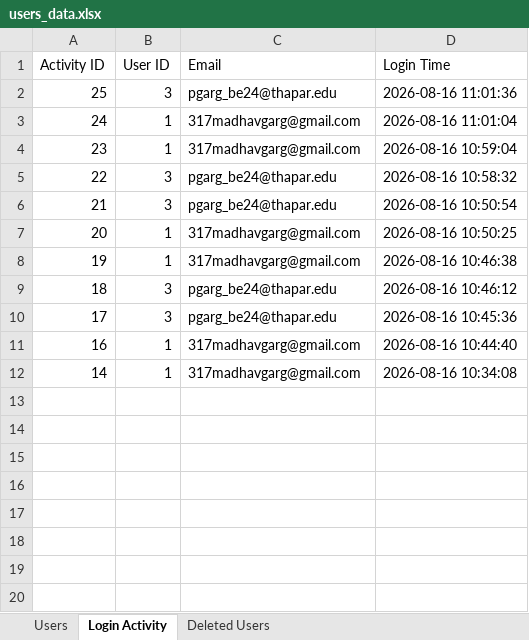
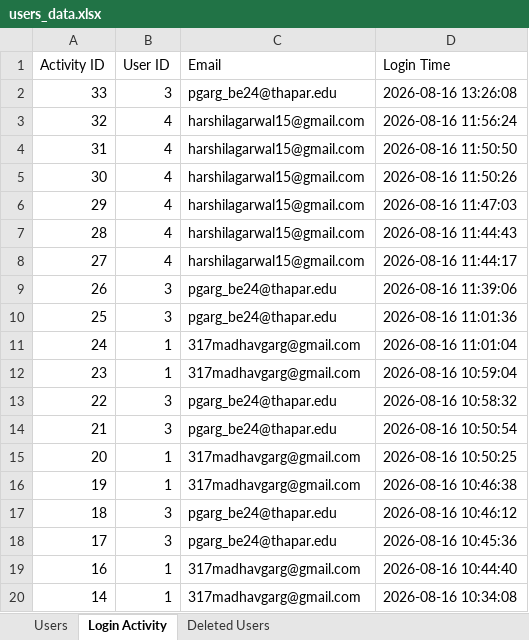
Before and after one commit to supremeinferno/codex-2.0, an Excel workbook: users_data.xlsx, sheet Login Activity, drawn as a sheet; values as stored, in another font and other column widths than the file's, no borders; the diff names each change by its address in the sheet, - before the commit and + after, or states it on an @@ line.

```diff
--- a/users_data.xlsx (sheet Login Activity)
+++ b/users_data.xlsx (sheet Login Activity)
+row 2: 33 | 3 | pgarg_be24@thapar.edu | 2026-08-16 13:26:08
+row 3: 32 | 4 | harshilagarwal15@gmail.com | 2026-08-16 11:56:24
+row 4: 31 | 4 | harshilagarwal15@gmail.com | 2026-08-16 11:50:50
+row 5: 30 | 4 | harshilagarwal15@gmail.com | 2026-08-16 11:50:26
+row 6: 29 | 4 | harshilagarwal15@gmail.com | 2026-08-16 11:47:03
+row 7: 28 | 4 | harshilagarwal15@gmail.com | 2026-08-16 11:44:43
+row 8: 27 | 4 | harshilagarwal15@gmail.com | 2026-08-16 11:44:17
+row 9: 26 | 3 | pgarg_be24@thapar.edu | 2026-08-16 11:39:06
```
Also changed, not shown: sheet Users, 2 other files.
